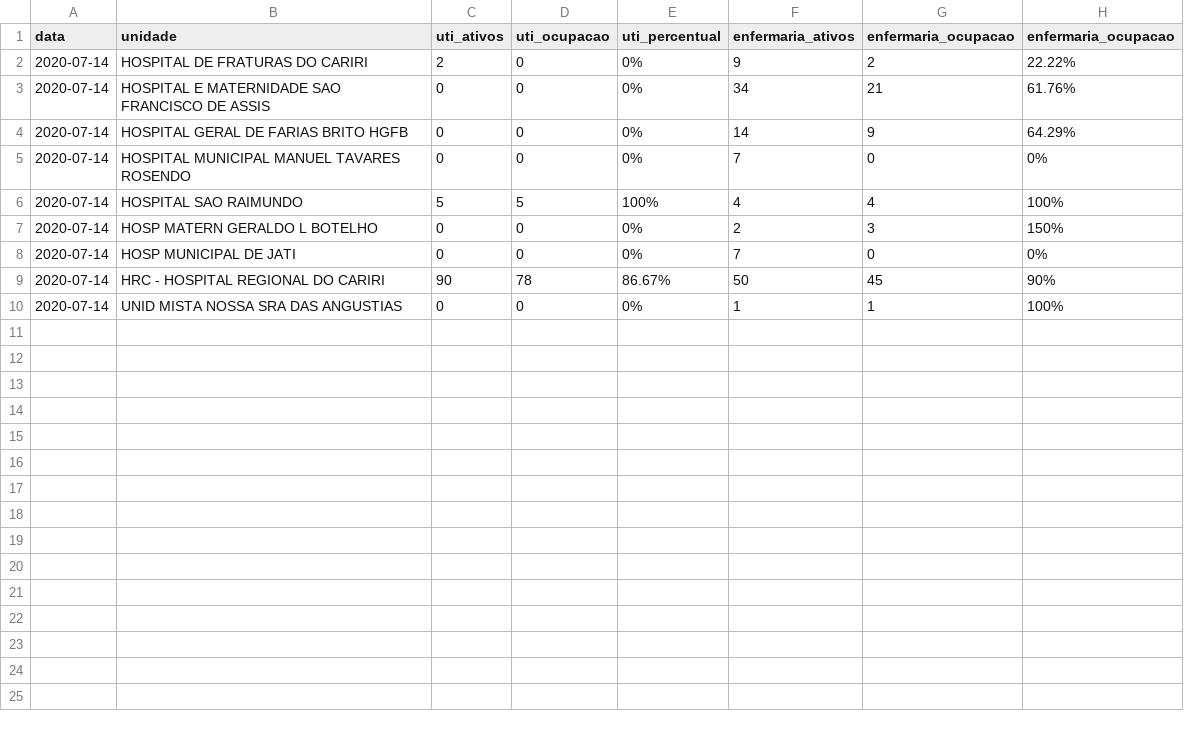
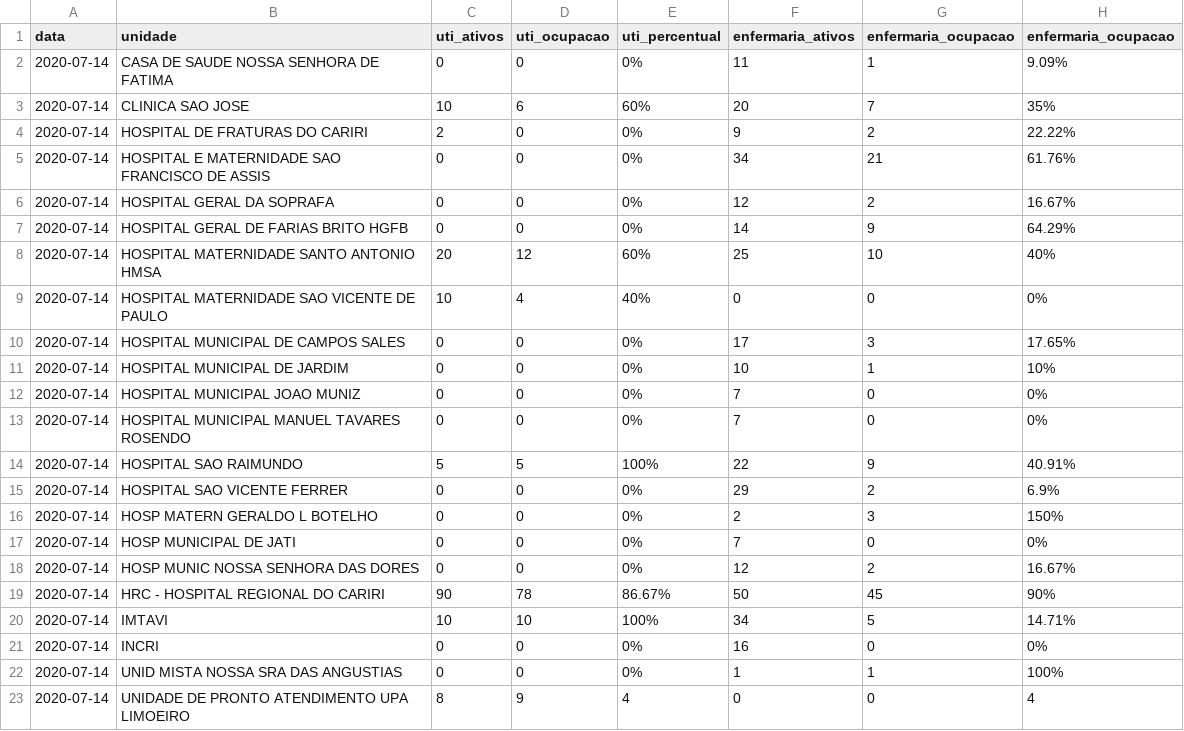
Before and after one commit to rafaelperazzo/covid19, a CSV file: TODOS.CEARA.HOJE.LEITOS.CSV, drawn as a sheet.

```diff
--- a/TODOS.CEARA.HOJE.LEITOS.CSV
+++ b/TODOS.CEARA.HOJE.LEITOS.CSV
@@ -1,10 +1,23 @@
 data,unidade,uti_ativos,uti_ocupacao,uti_percentual,enfermaria_ativos,enfermaria_ocupacao,enfermaria_ocupacao
+2020-07-14, CASA DE SAUDE NOSSA SENHORA DE FATIMA ,0,0, 0% ,11,1, 9.09%
+2020-07-14, CLINICA SAO JOSE ,10,6, 60% ,20,7, 35%
 2020-07-14, HOSPITAL DE FRATURAS DO CARIRI ,2,0, 0% ,9,2, 22.22%
 2020-07-14, HOSPITAL E MATERNIDADE SAO FRANCISCO DE ASSIS ,0,0, 0% ,34,21, 61.76%
+2020-07-14, HOSPITAL GERAL DA SOPRAFA ,0,0, 0% ,12,2, 16.67%
 2020-07-14, HOSPITAL GERAL DE FARIAS BRITO HGFB ,0,0, 0% ,14,9, 64.29%
+2020-07-14, HOSPITAL MATERNIDADE SANTO ANTONIO HMSA ,20,12, 60% ,25,10, 40%
+2020-07-14, HOSPITAL MATERNIDADE SAO VICENTE DE PAULO ,10,4, 40% ,0,0, 0%
+2020-07-14, HOSPITAL MUNICIPAL DE CAMPOS SALES ,0,0, 0% ,17,3, 17.65%
+2020-07-14, HOSPITAL MUNICIPAL DE JARDIM ,0,0, 0% ,10,1, 10%
+2020-07-14, HOSPITAL MUNICIPAL JOAO MUNIZ ,0,0, 0% ,7,0, 0%
 2020-07-14, HOSPITAL MUNICIPAL MANUEL TAVARES ROSENDO ,0,0, 0% ,7,0, 0%
-2020-07-14, HOSPITAL SAO RAIMUNDO ,5,5, 100% ,4,4, 100%
+2020-07-14, HOSPITAL SAO RAIMUNDO ,5,5, 100% ,22,9, 40.91%
+2020-07-14, HOSPITAL SAO VICENTE FERRER ,0,0, 0% ,29,2, 6.9%
 2020-07-14, HOSP MATERN GERALDO L BOTELHO ,0,0, 0% ,2,3, 150%
 2020-07-14, HOSP MUNICIPAL DE JATI ,0,0, 0% ,7,0, 0%
+2020-07-14, HOSP MUNIC NOSSA SENHORA DAS DORES ,0,0, 0% ,12,2, 16.67%
 2020-07-14, HRC - HOSPITAL REGIONAL DO CARIRI ,90,78, 86.67% ,50,45, 90%
+2020-07-14, IMTAVI ,10,10, 100% ,34,5, 14.71%
+2020-07-14, INCRI ,0,0, 0% ,16,0, 0%
 2020-07-14, UNID MISTA NOSSA SRA DAS ANGUSTIAS ,0,0, 0% ,1,1, 100%
+2020-07-14, UNIDADE DE PRONTO ATENDIMENTO UPA LIMOEIRO ,8,9, 4 ,0,0, 4
```
Also changed, not shown: 4 other files.
